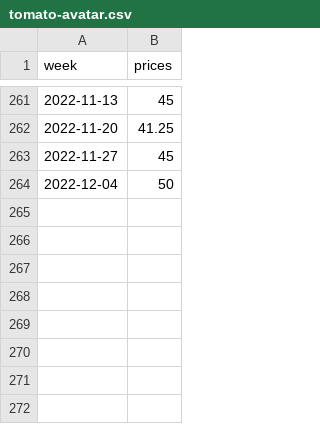
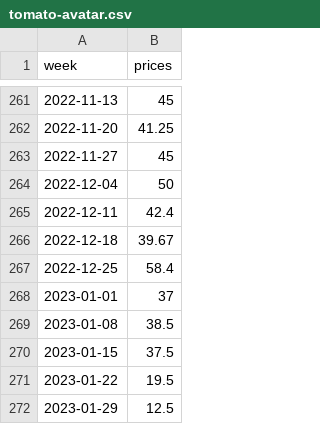
Before and after one commit to ryanlajola/NVAT-Price-Forecasting, a CSV file: CSV/tomato-avatar.csv, drawn as a sheet; only a part is shown, gaps mark what is left out; the diff names each change by its address in the sheet, - before the commit and + after, or states it on an @@ line.

Commit message:
update tomato avatar prices  01-29-2023

```diff
--- a/CSV/tomato-avatar.csv
+++ b/CSV/tomato-avatar.csv
+row 265: 2022-12-11 | 42.4
+row 266: 2022-12-18 | 39.67
+row 267: 2022-12-25 | 58.4
+row 268: 2023-01-01 | 37
+row 269: 2023-01-08 | 38.5
+row 270: 2023-01-15 | 37.5
+row 271: 2023-01-22 | 19.5
+row 272: 2023-01-29 | 12.5
```
